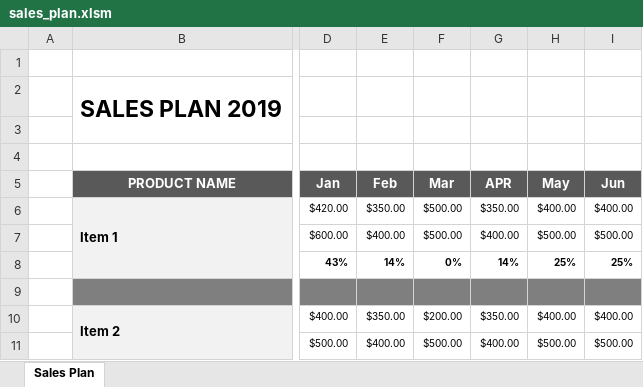
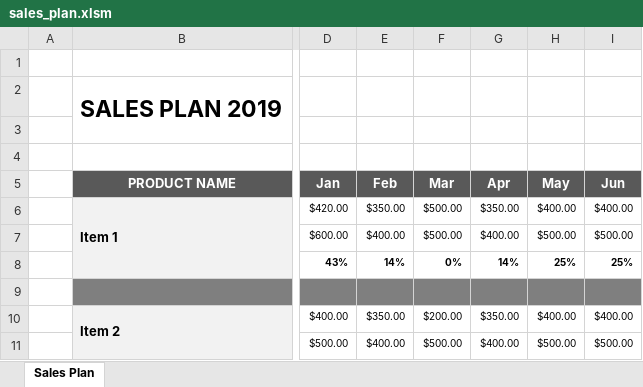
Before and after one commit to fzumstein/salesplan, an Excel workbook: sales_plan.xlsm, sheet Sales Plan, drawn as a sheet; only a part is shown, gaps mark what is left out; values as stored, in another font and other column widths than the file's, no borders; charts and pictures not drawn; the diff names each change by its address in the sheet, - before the commit and + after, or states it on an @@ line.

Commit message:
fixed title case

```diff
--- a/sales_plan.xlsm (sheet Sales Plan)
+++ b/sales_plan.xlsm (sheet Sales Plan)
-G5: APR
+G5: Apr
```
